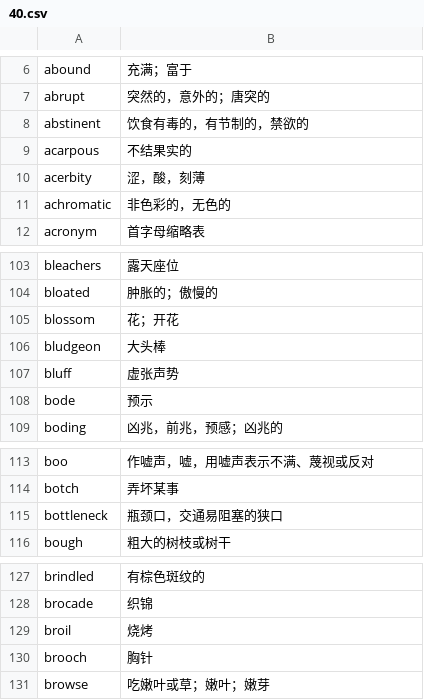
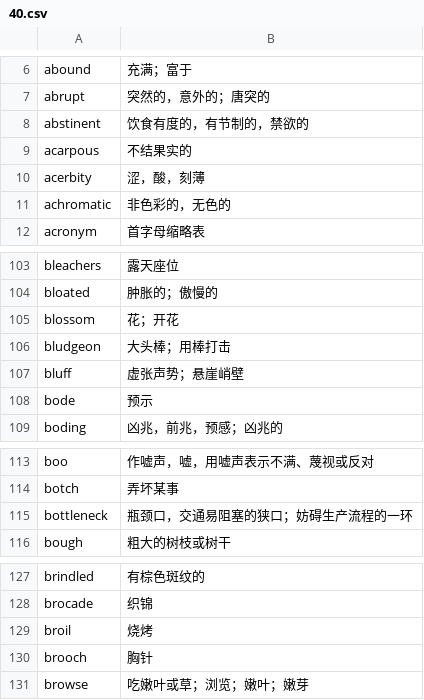
Before and after one commit to fossilet/hongbaoshu2008, a CSV file: 40.csv, drawn as a sheet; only a part is shown, gaps mark what is left out.

```diff
--- a/40.csv
+++ b/40.csv
@@ -7,3 +7,3 @@ abound	充满；富于
 abrupt	突然的，意外的；唐突的
-abstinent	饮食有毒的，有节制的，禁欲的
+abstinent	饮食有度的，有节制的，禁欲的
 acarpous	不结果实的
@@ -105,4 +105,4 @@ bloated	肿胀的；傲慢的
 blossom	花；开花
-bludgeon	大头棒
-bluff	虚张声势
+bludgeon	大头棒；用棒打击
+bluff	虚张声势；悬崖峭壁
 bode	预示
@@ -114,3 +114,3 @@ boo	作嘘声，嘘，用嘘声表示不满、蔑视或反对
 botch	弄坏某事
-bottleneck	瓶颈口，交通易阻塞的狭口
+bottleneck	瓶颈口，交通易阻塞的狭口；妨碍生产流程的一环
 bough	粗大的树枝或树干
@@ -130,2 +130,2 @@ broil	烧烤
 brooch	胸针
-browse	吃嫩叶或草；嫩叶；嫩芽
+browse	吃嫩叶或草；浏览；嫩叶；嫩芽
```
Also changed, not shown: 30.csv, 31.csv, 12 other files.
